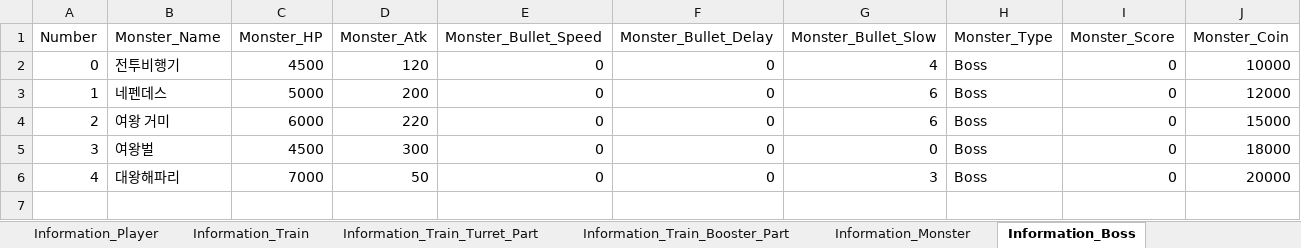
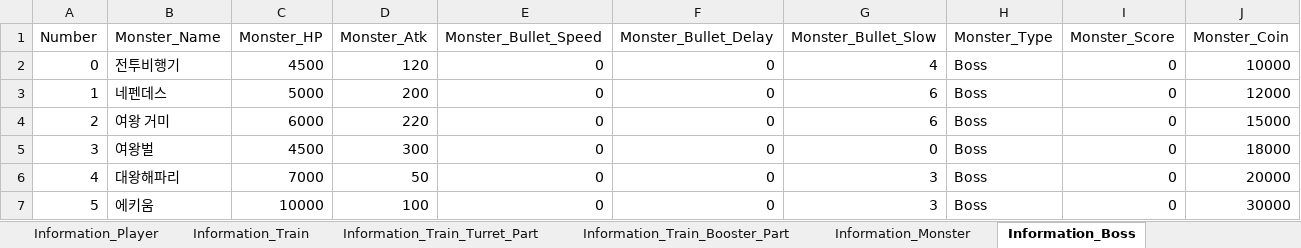
Before and after one commit to kmk5844/NiarT_Pro, an Excel workbook: Train/Assets/_Data_Game/Game_DataTable.xlsx, sheet Information_Boss, drawn as a sheet; values as stored, in another font and other column widths than the file's, no borders; charts and pictures not drawn; the diff names each change by its address in the sheet, - before the commit and + after, or states it on an @@ line.

```diff
--- a/Train/Assets/_Data_Game/Game_DataTable.xlsx (sheet Information_Boss)
+++ b/Train/Assets/_Data_Game/Game_DataTable.xlsx (sheet Information_Boss)
+row 7: 5 | 에키움 | 10000 | 100 | 0 | 0 | 3 | Boss | 0 | 30000
```
Also changed, not shown: sheet Information_Player, 21 other files.
